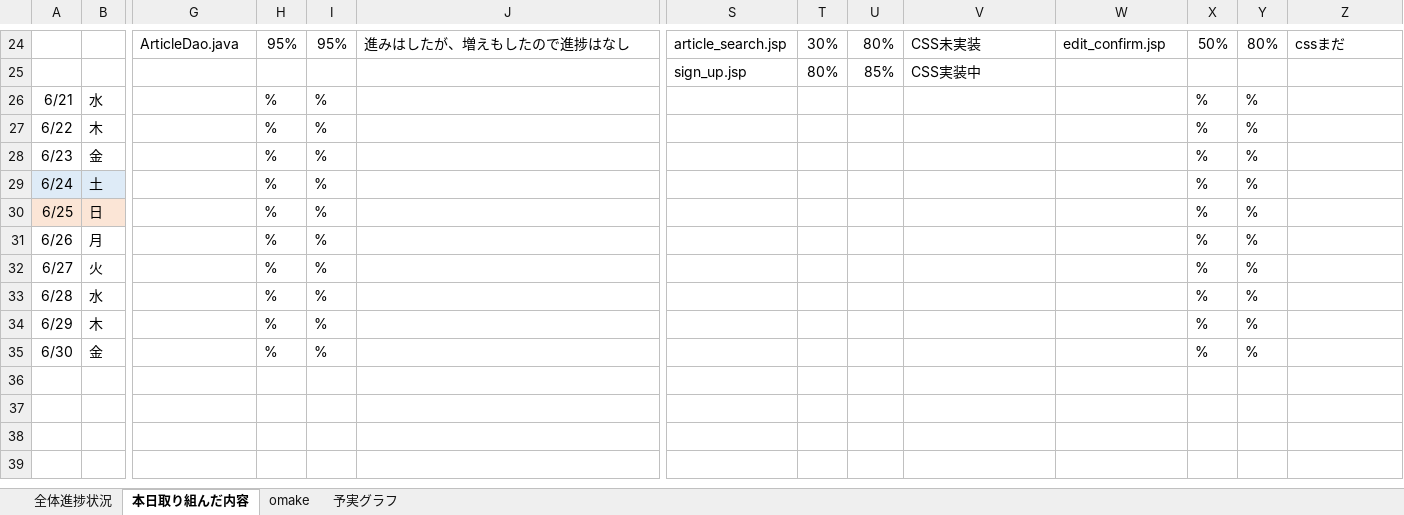
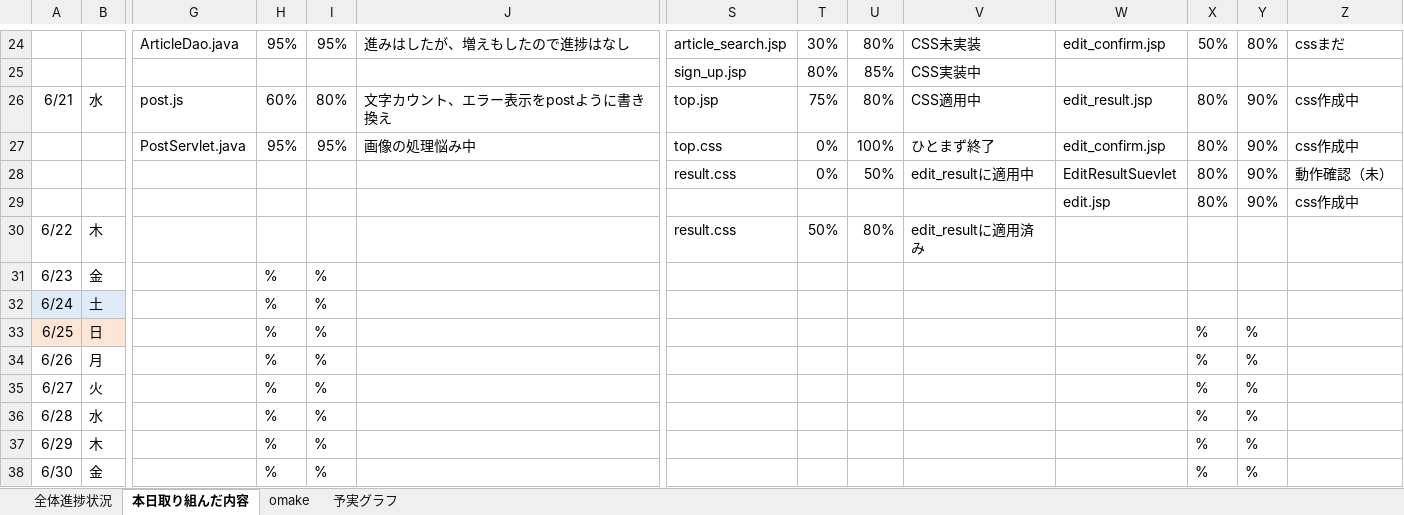
Before and after one commit to dojo2023/D-2, an Excel workbook: doc/D2_進捗管理表.xlsx, sheet 本日取り組んだ内容, drawn as a sheet; only a part is shown, gaps mark what is left out; values as stored, in another font and other column widths than the file's, no borders; removed rows and columns are numbered as before the commit, all else as after; rows hold the shown columns only; the diff names each change by its address in the sheet, - before the commit and + after, or states it on an @@ line.

```diff
--- a/doc/D2_進捗管理表.xlsx (sheet 本日取り組んだ内容)
+++ b/doc/D2_進捗管理表.xlsx (sheet 本日取り組んだ内容)
-row 26: 6/21 | 水 |  | % | % |  |  |  |  |  |  | % | %
+row 26: 6/21 | 水 | post.js | 60% | 80% | 文字カウント、エラー表示をpostように書き換え | top.jsp | 75% | 80% | CSS適用中 | edit_result.jsp | 80% | 90% | css作成中
+row 27:  |  | PostServlet.java | 95% | 95% | 画像の処理悩み中 | top.css | 0% | 100% | ひとまず終了 | edit_confirm.jsp | 80% | 90% | css作成中
+row 28:  |  |  |  |  |  | result.css | 0% | 50% | edit_resultに適用中 | EditResultSuevlet | 80% | 90% | 動作確認（未）
+row 29:  |  |  |  |  |  |  |  |  |  | edit.jsp | 80% | 90% | css作成中
-H30: %
+H30: (empty)
-I30: %
+I30: (empty)
-S30: (empty)
+S30: result.css
-T30: (empty)
+T30: 50%
-U30: (empty)
+U30: 80%
-V30: (empty)
+V30: edit_resultに適用済み
-X30:X32: %
+X30:X32: (empty)
-Y30:Y32: %
+Y30:Y32: (empty)
```
Also changed, not shown: sheet 全体進捗状況, sheet 予実グラフ, formulas that keep their value, charts or pictures.
